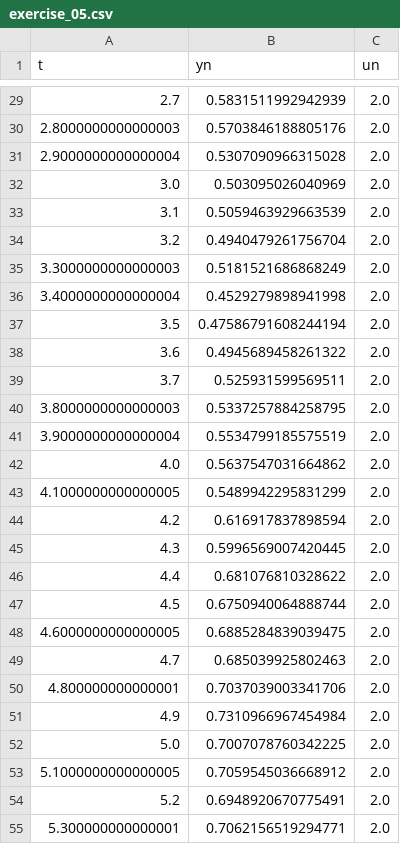
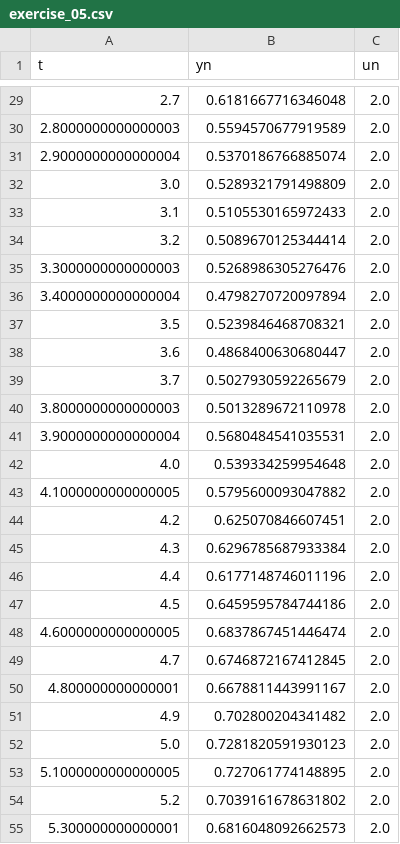
Before and after one commit to jairocuellar/System_identification, a CSV file: data/exercise_05.csv, drawn as a sheet; only a part is shown, gaps mark what is left out; the diff covers the shown part only.

```diff
--- a/data/exercise_05.csv
+++ b/data/exercise_05.csv
@@ -29,27 +29,27 @@ t,yn,un
-2.7,0.5831511992942939,2.0
-2.8000000000000003,0.5703846188805176,2.0
-2.9000000000000004,0.5307090966315028,2.0
-3.0,0.503095026040969,2.0
-3.1,0.5059463929663539,2.0
-3.2,0.4940479261756704,2.0
-3.3000000000000003,0.5181521686868249,2.0
-3.4000000000000004,0.4529279898941998,2.0
-3.5,0.47586791608244194,2.0
-3.6,0.4945689458261322,2.0
-3.7,0.525931599569511,2.0
-3.8000000000000003,0.5337257884258795,2.0
-3.9000000000000004,0.5534799185575519,2.0
-4.0,0.5637547031664862,2.0
-4.1000000000000005,0.5489942295831299,2.0
-4.2,0.616917837898594,2.0
-4.3,0.5996569007420445,2.0
-4.4,0.681076810328622,2.0
-4.5,0.6750940064888744,2.0
-4.6000000000000005,0.6885284839039475,2.0
-4.7,0.685039925802463,2.0
-4.800000000000001,0.7037039003341706,2.0
-4.9,0.7310966967454984,2.0
-5.0,0.7007078760342225,2.0
-5.1000000000000005,0.7059545036668912,2.0
-5.2,0.6948920670775491,2.0
-5.300000000000001,0.7062156519294771,2.0
+2.7,0.6181667716346048,2.0
+2.8000000000000003,0.5594570677919589,2.0
+2.9000000000000004,0.5370186766885074,2.0
+3.0,0.5289321791498809,2.0
+3.1,0.5105530165972433,2.0
+3.2,0.5089670125344414,2.0
+3.3000000000000003,0.5268986305276476,2.0
+3.4000000000000004,0.4798270720097894,2.0
+3.5,0.5239846468708321,2.0
+3.6,0.4868400630680447,2.0
+3.7,0.5027930592265679,2.0
+3.8000000000000003,0.5013289672110978,2.0
+3.9000000000000004,0.5680484541035531,2.0
+4.0,0.539334259954648,2.0
+4.1000000000000005,0.5795600093047882,2.0
+4.2,0.625070846607451,2.0
+4.3,0.6296785687933384,2.0
+4.4,0.6177148746011196,2.0
+4.5,0.6459595784744186,2.0
+4.6000000000000005,0.6837867451446474,2.0
+4.7,0.6746872167412845,2.0
+4.800000000000001,0.6678811443991167,2.0
+4.9,0.702800204341482,2.0
+5.0,0.7281820591930123,2.0
+5.1000000000000005,0.727061774148895,2.0
+5.2,0.7039161678631802,2.0
+5.300000000000001,0.6816048092662573,2.0
```
Also changed, not shown: 44 edited cells elsewhere in this file, 7 other files.
